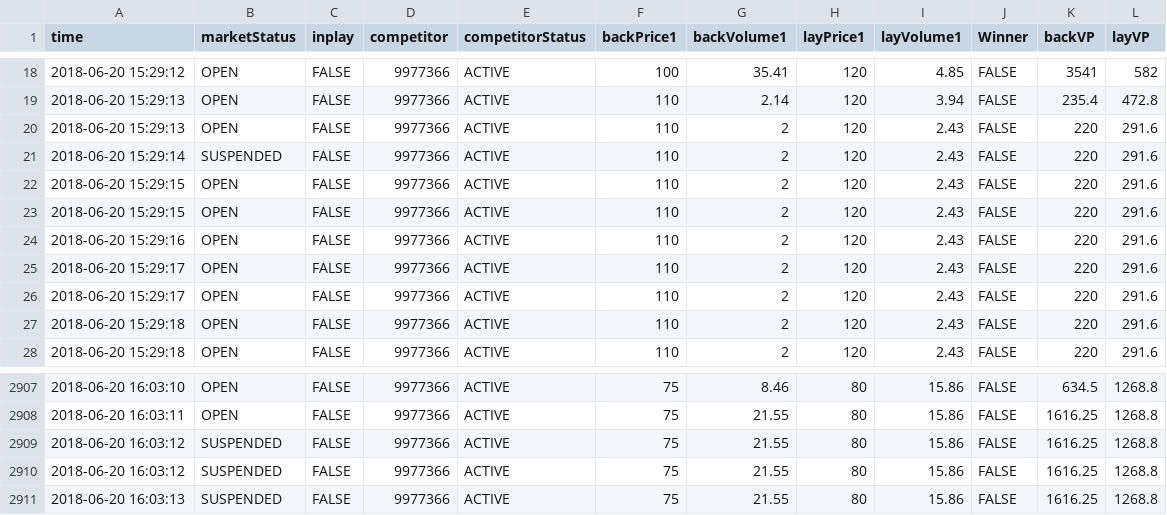
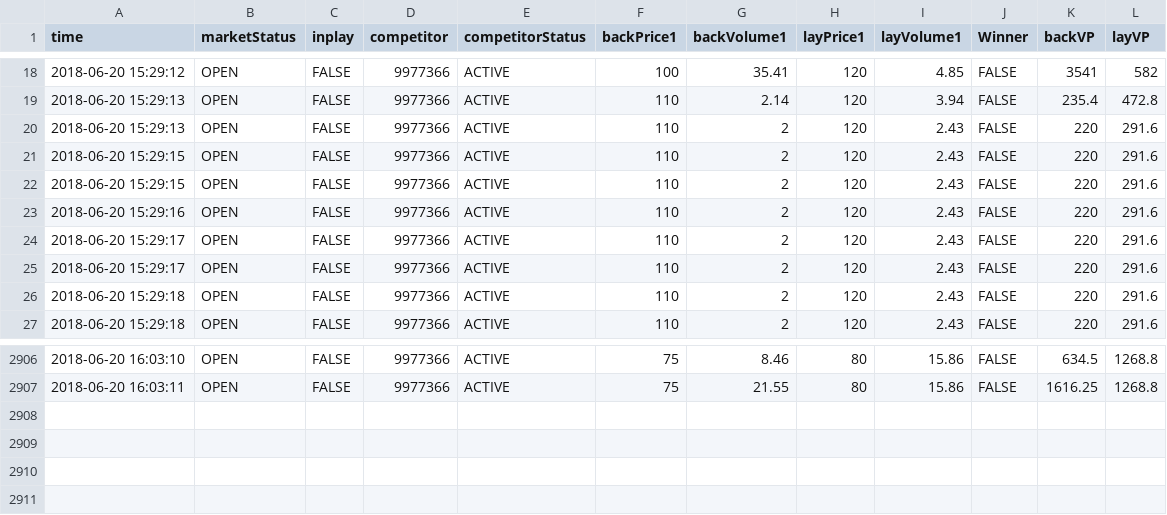
Before and after one commit to joshp112358/MT5763, a CSV file: Project1/competitor3outplay.csv, drawn as a sheet; only a part is shown, gaps mark what is left out; the diff names each change by its address in the sheet, - before the commit and + after, or states it on an @@ line.

```diff
--- a/Project1/competitor3outplay.csv
+++ b/Project1/competitor3outplay.csv
-row 21: 2018-06-20 15:29:14 | SUSPENDED | FALSE | 9977366 | ACTIVE | 110 | 2 | 120 | 2.43 | FALSE | 220 | 291.6
-row 2909: 2018-06-20 16:03:12 | SUSPENDED | FALSE | 9977366 | ACTIVE | 75 | 21.55 | 80 | 15.86 | FALSE | 1616.25 | 1268.8
-row 2910: 2018-06-20 16:03:12 | SUSPENDED | FALSE | 9977366 | ACTIVE | 75 | 21.55 | 80 | 15.86 | FALSE | 1616.25 | 1268.8
-row 2911: 2018-06-20 16:03:13 | SUSPENDED | FALSE | 9977366 | ACTIVE | 75 | 21.55 | 80 | 15.86 | FALSE | 1616.25 | 1268.8
```
Also changed, not shown: Project1/competitor2outplay.csv, Project1/competitor4outplay.csv, 14 other files.
